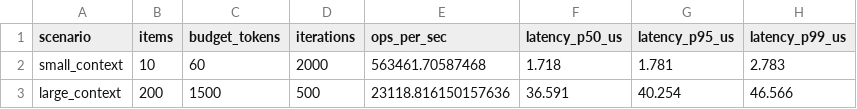
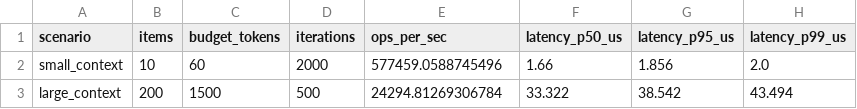
Before and after one commit to Perseus-Computing-LLC/telarch-benchmarks, a CSV file: reports/raw_csvs/harpe_microbenchmarks.csv, drawn as a sheet.

Commit message:
Regenerate reports, claims.json and the SBOM with the current releases
One run of make bench at 951c493 on 2026-10-22 at 04:18 UTC, on a shared server,
starting at a 1-minute load average of 3.12, with harpe 0.1.0-alpha.6, kibisis
0.1.0-alpha.9 and argus-ledger 0.1.0-alpha.5 vendored. Values that do not depend
on timing are unchanged.

```diff
--- a/reports/raw_csvs/harpe_microbenchmarks.csv
+++ b/reports/raw_csvs/harpe_microbenchmarks.csv
@@ -1,3 +1,3 @@
 scenario,items,budget_tokens,iterations,ops_per_sec,latency_p50_us,latency_p95_us,latency_p99_us
-small_context,10,60,2000,563461.70587468,1.718,1.781,2.783
-large_context,200,1500,500,23118.816150157636,36.591,40.254,46.566
+small_context,10,60,2000,577459.0588745496,1.66,1.856,2.0
+large_context,200,1500,500,24294.81269306784,33.322,38.542,43.494
```
Also changed, not shown: reports/raw_csvs/argus_1m_scale.csv, reports/raw_csvs/kibisis_contention.csv, 16 other files.
